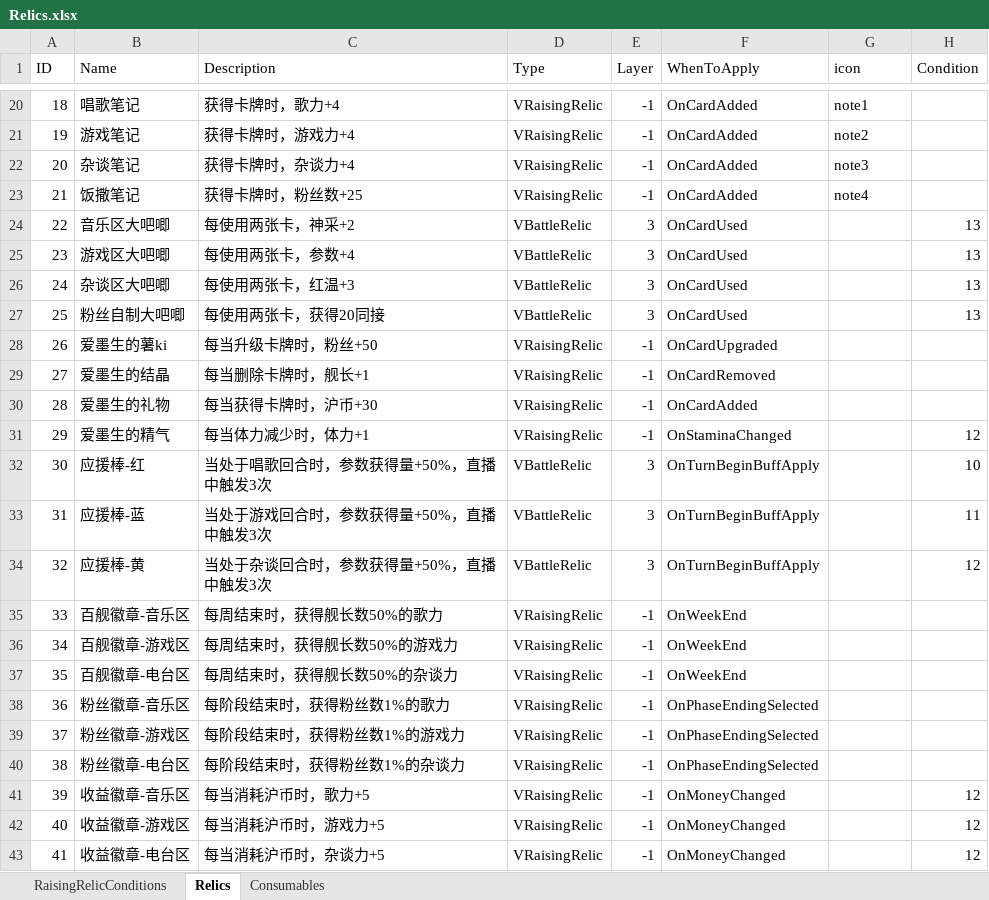
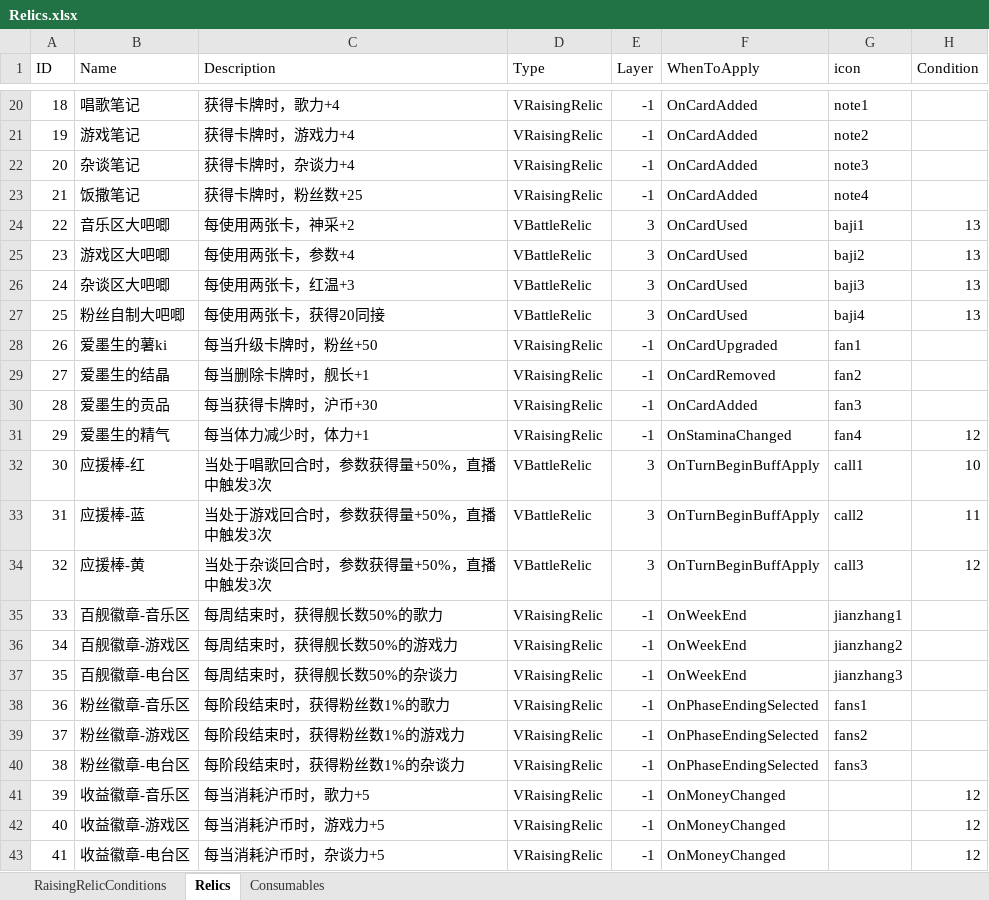
Before and after one commit to MHProtein/VTuberSim, an Excel workbook: Assets/StreamingAssets/Configurations/Relics.xlsx, sheet Relics, drawn as a sheet; only a part is shown, gaps mark what is left out; values as stored, in another font and other column widths than the file's, no borders; the diff names each change by its address in the sheet, - before the commit and + after, or states it on an @@ line.

Commit message:
icon

```diff
--- a/Assets/StreamingAssets/Configurations/Relics.xlsx (sheet Relics)
+++ b/Assets/StreamingAssets/Configurations/Relics.xlsx (sheet Relics)
-G24 (icon): (empty)
+G24 (icon): baji1
-G25 (icon): (empty)
+G25 (icon): baji2
-G26 (icon): (empty)
+G26 (icon): baji3
-G27 (icon): (empty)
+G27 (icon): baji4
-G28 (icon): (empty)
+G28 (icon): fan1
-G29 (icon): (empty)
+G29 (icon): fan2
-B30 (Name): 爱墨生的礼物
+B30 (Name): 爱墨生的贡品
-G30 (icon): (empty)
+G30 (icon): fan3
-G31 (icon): (empty)
+G31 (icon): fan4
-G32 (icon): (empty)
+G32 (icon): call1
-G33 (icon): (empty)
+G33 (icon): call2
-G34 (icon): (empty)
+G34 (icon): call3
-G35 (icon): (empty)
+G35 (icon): jianzhang1
-G36 (icon): (empty)
+G36 (icon): jianzhang2
-G37 (icon): (empty)
+G37 (icon): jianzhang3
-G38 (icon): (empty)
+G38 (icon): fans1
-G39 (icon): (empty)
+G39 (icon): fans2
-G40 (icon): (empty)
+G40 (icon): fans3
```
Also changed, not shown: 34 other files.
